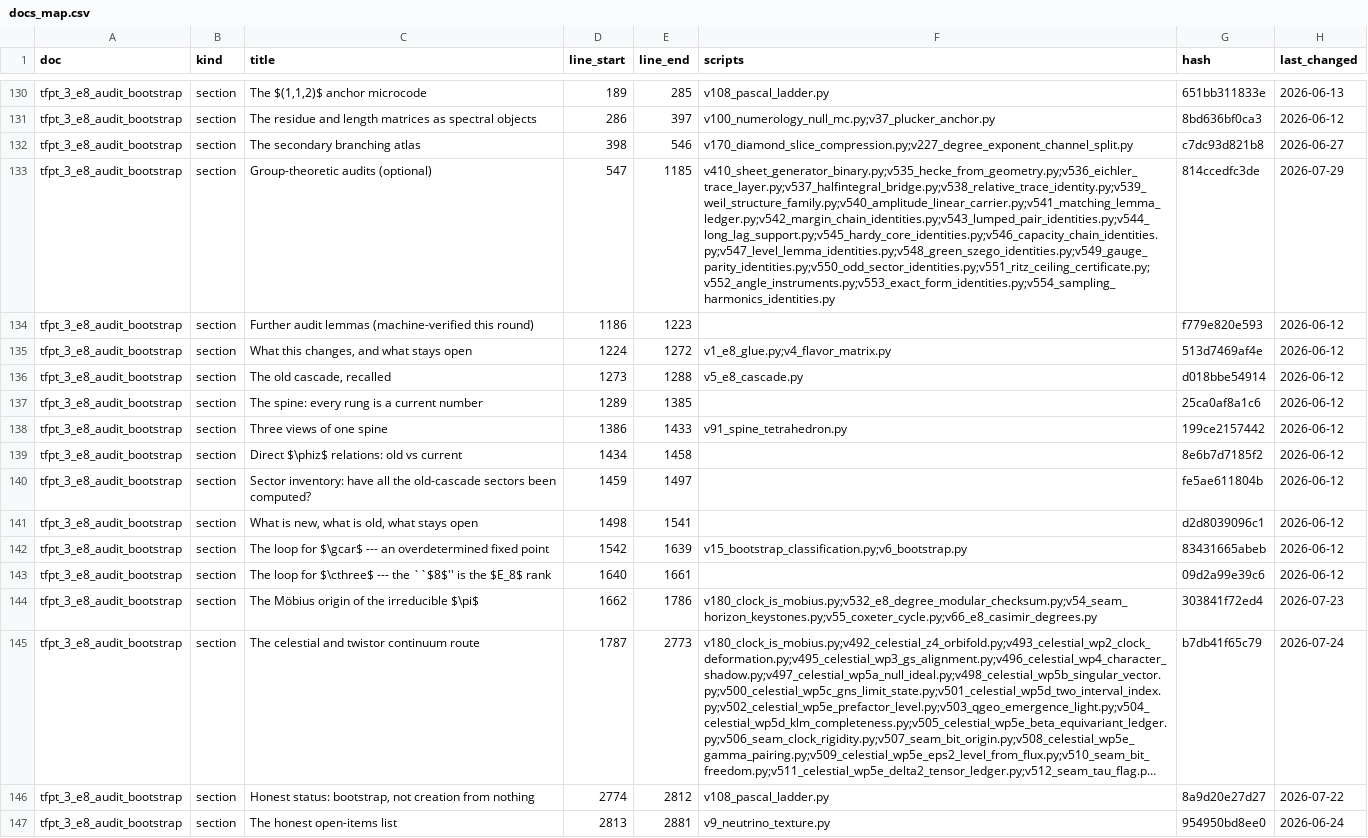
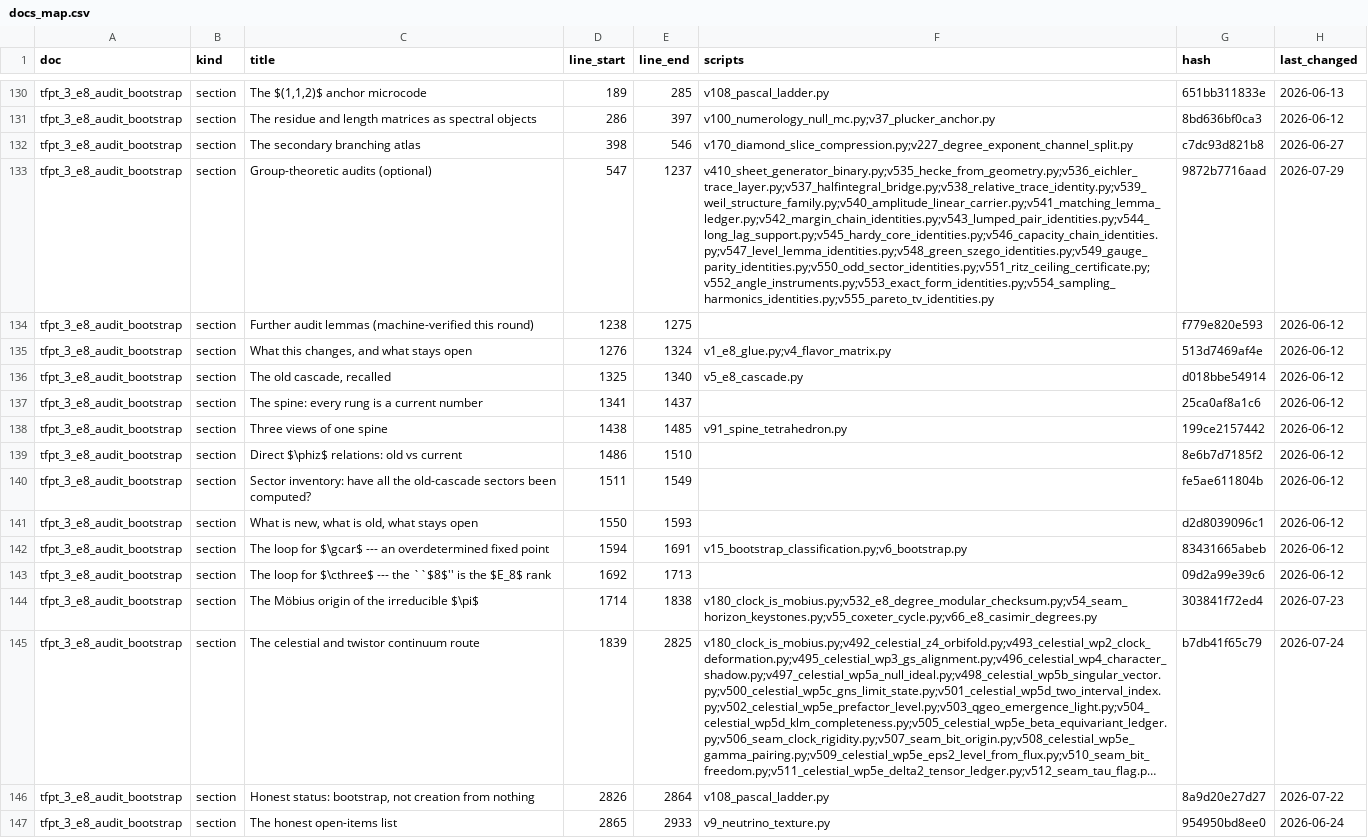
Before and after one commit to sthamann/TFPT, a CSV file: verification/docs_map.csv, drawn as a sheet; only a part is shown, gaps mark what is left out; long unchanged cells end in …; the diff covers the shown part only; the diff names each change by its address in the sheet, - before the commit and + after, or states it on an @@ line.

```diff
--- a/verification/docs_map.csv
+++ b/verification/docs_map.csv
-E133 (line_end): 1185
+E133 (line_end): 1237
-F133 (scripts): v410_sheet_generator_binary.py;v535_hecke_from_geometry.py;v536_eichler_trace_layer.py;v537_halfintegral_bridge.py;v538_relative_trace_identity.py;v539_weil_structure_family.py;v540_amplitude_linear_carrier.py;v541_matching_lemma_ledger.py;v542_margin_chain_identities.py;v543_lumped_pair_identities.py;v544_long_lag_support.py;v545_hardy_core_identities.py;v546_capacity_chain_identities.py;v547_level_lemma_identities.py;v548_green_szego_identities.py;v549_gauge_parity_identities.py;v550_odd_sector_identities.py;v551_ritz_ceiling_certificate.py;v552_angle_instruments.py;v553_exact_form_identities.py;v554_sampling_harmonics_identities.py
+F133 (scripts): v410_sheet_generator_binary.py;v535_hecke_from_geometry.py;v536_eichler_trace_layer.py;v537_halfintegral_bridge.py;v538_relative_trace_identity.py;v539_weil_structure_family.py;v540_amplitude_linear_carrier.py;v541_matching_lemma_ledger.py;v542_margin_chain_identities.py;v543_lumped_pair_identities.py;v544_long_lag_support.py;v545_hardy_core_identities.py;v546_capacity_chain_identities.py;v547_level_lemma_identities.py;v548_green_szego_identities.py;v549_gauge_parity_identities.py;v550_odd_sector_identities.py;v551_ritz_ceiling_certificate.py;v552_angle_instruments.py;v553_exact_form_identities.py;v554_sampling_harmonics_identities.py;v555_pareto_tv_identities.py
-G133 (hash): 814ccedfc3de
+G133 (hash): 9872b7716aad
-D134 (line_start): 1186
+D134 (line_start): 1238
-E134 (line_end): 1223
+E134 (line_end): 1275
-D135 (line_start): 1224
+D135 (line_start): 1276
-E135 (line_end): 1272
+E135 (line_end): 1324
-D136 (line_start): 1273
+D136 (line_start): 1325
-E136 (line_end): 1288
+E136 (line_end): 1340
-D137 (line_start): 1289
+D137 (line_start): 1341
-E137 (line_end): 1385
+E137 (line_end): 1437
-D138 (line_start): 1386
+D138 (line_start): 1438
-E138 (line_end): 1433
+E138 (line_end): 1485
-D139 (line_start): 1434
+D139 (line_start): 1486
-E139 (line_end): 1458
+E139 (line_end): 1510
-D140 (line_start): 1459
+D140 (line_start): 1511
-E140 (line_end): 1497
+E140 (line_end): 1549
-D141 (line_start): 1498
+D141 (line_start): 1550
-E141 (line_end): 1541
+E141 (line_end): 1593
-D142 (line_start): 1542
+D142 (line_start): 1594
-E142 (line_end): 1639
+E142 (line_end): 1691
-D143 (line_start): 1640
+D143 (line_start): 1692
-E143 (line_end): 1661
+E143 (line_end): 1713
-D144 (line_start): 1662
+D144 (line_start): 1714
-E144 (line_end): 1786
+E144 (line_end): 1838
-D145 (line_start): 1787
+D145 (line_start): 1839
-E145 (line_end): 2773
+E145 (line_end): 2825
-D146 (line_start): 2774
+D146 (line_start): 2826
-E146 (line_end): 2812
+E146 (line_end): 2864
-D147 (line_start): 2813
+D147 (line_start): 2865
-E147 (line_end): 2881
+E147 (line_end): 2933
```
Also changed, not shown: 112 edited cells elsewhere in this file, verification/website_map.csv, 48 other files.
